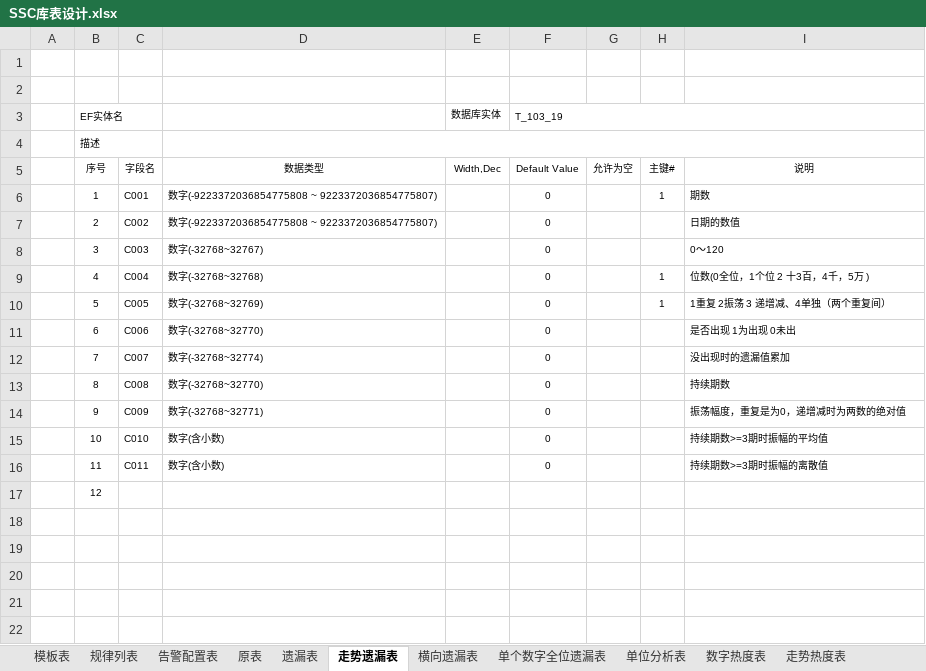
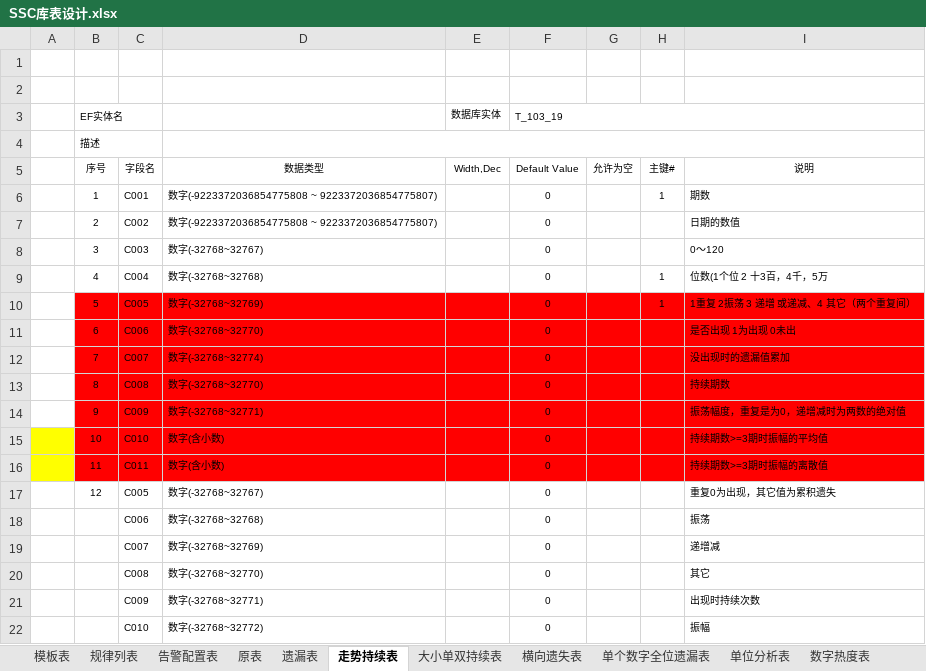
Before and after one commit to cqssc/ssc, an Excel workbook: Wendang/SSC库表设计.xlsx, sheet 走势持续表, drawn as a sheet; values as stored, in another font and other column widths than the file's, no borders; removed rows and columns are numbered as before the commit, all else as after; the diff names each change by its address in the sheet, - before the commit and + after, or states it on an @@ line.

```diff
--- a/Wendang/SSC库表设计.xlsx (sheet 走势持续表)
+++ b/Wendang/SSC库表设计.xlsx (sheet 走势持续表)
-sheet tab: 走势遗漏表
+sheet tab: 走势持续表
-sheet tab: 横向遗漏表
+sheet tab: 横向遗失表
+sheet tab: 大小单双持续表
-I9: 位数(0全位，1个位 2 十3百，4千，5万 )
+I9: 位数(1个位 2 十3百，4千，5万
-B10:I16 fill: none
+B10:I16 fill: #FF0000
-I10: 1重复 2振荡 3 递增减、4单独（两个重复间）
+I10: 1重复 2振荡 3 递增 或递减、4 其它（两个重复间）
-A15:A16 fill: none
+A15:A16 fill: #FFFF00
-row 17:  | 12
+row 17:  | 12 | C005 | 数字(-32768~32767) |  | 0 |  |  | 重复0为出现，其它值为累积遗失
+row 18:  |  | C006 | 数字(-32768~32768) |  | 0 |  |  | 振荡
+row 19:  |  | C007 | 数字(-32768~32769) |  | 0 |  |  | 递增减
+row 20:  |  | C008 | 数字(-32768~32770) |  | 0 |  |  | 其它
+row 21:  |  | C009 | 数字(-32768~32771) |  | 0 |  |  | 出现时持续次数
+row 22:  |  | C010 | 数字(-32768~32772) |  | 0 |  |  | 振幅
```
Also changed, not shown: sheet 原表, sheet 横向遗失表, 14 other files.
